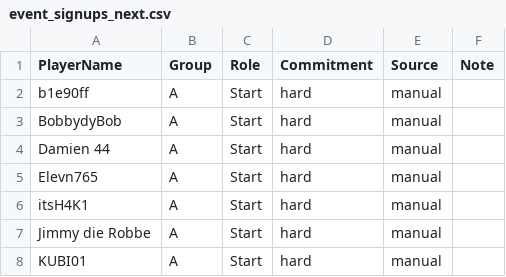
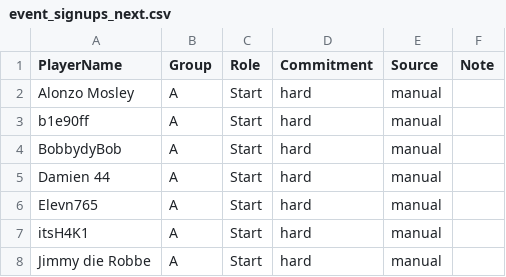
Before and after one commit to its-h4k1/desert-storm-roster-optimizer, a CSV file: data/event_signups_next.csv, drawn as a sheet; only a part is shown; the shorter side is filled out with more unchanged rows.

Commit message:
admin: update event_signups_next.csv via event assignments ui

```diff
--- a/data/event_signups_next.csv
+++ b/data/event_signups_next.csv
@@ -1,2 +1,3 @@
 PlayerName,Group,Role,Commitment,Source,Note
+Alonzo Mosley,A,Start,hard,manual,
 b1e90ff,A,Start,hard,manual,
```
